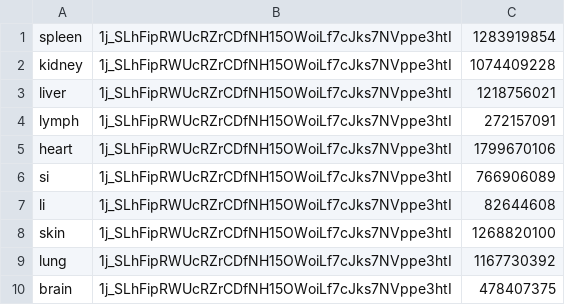
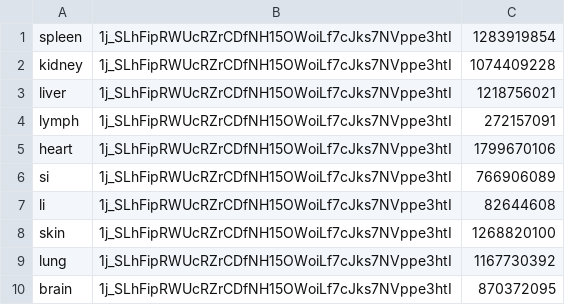
Before and after one commit to hubmapconsortium/ccf-asct-reporter, a CSV file: src/scripts/scriptdata.csv, drawn as a sheet.

```diff
--- a/src/scripts/scriptdata.csv
+++ b/src/scripts/scriptdata.csv
@@ -9,2 +9,2 @@ skin,1j_SLhFipRWUcRZrCDfNH15OWoiLf7cJks7NVppe3htI,1268820100
 lung,1j_SLhFipRWUcRZrCDfNH15OWoiLf7cJks7NVppe3htI,1167730392
-brain,1j_SLhFipRWUcRZrCDfNH15OWoiLf7cJks7NVppe3htI,478407375
+brain,1j_SLhFipRWUcRZrCDfNH15OWoiLf7cJks7NVppe3htI,870372095
```
Also changed, not shown: 14 other files.
